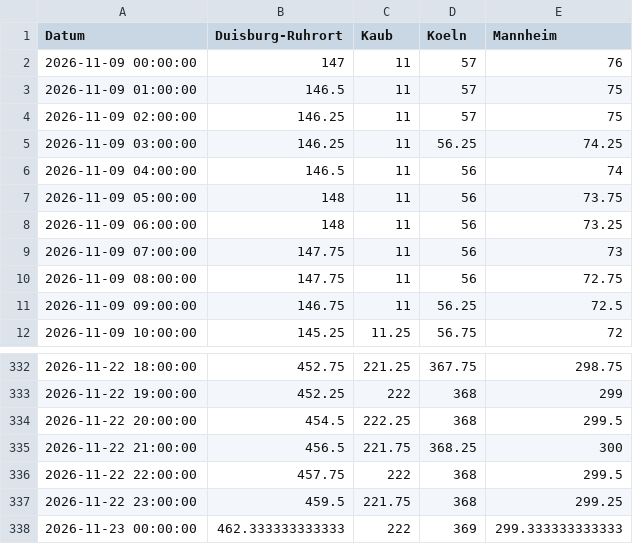
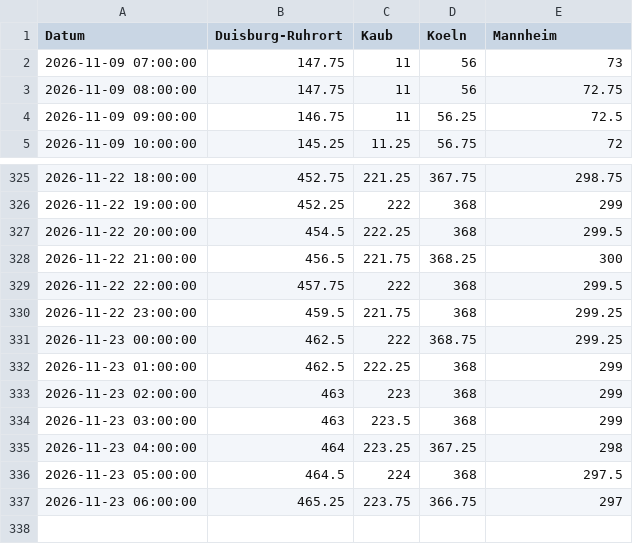
Before and after one commit to robjrentrop/pegelstaende_rhein, a CSV file: pegelstaende_datawrapper.csv, drawn as a sheet; only a part is shown, gaps mark what is left out.

```diff
--- a/pegelstaende_datawrapper.csv
+++ b/pegelstaende_datawrapper.csv
@@ -1,9 +1,2 @@
 "Datum","Duisburg-Ruhrort","Kaub","Koeln","Mannheim"
-"2026-11-09 00:00:00",147,11,57,76
-"2026-11-09 01:00:00",146.5,11,57,75
-"2026-11-09 02:00:00",146.25,11,57,75
-"2026-11-09 03:00:00",146.25,11,56.25,74.25
-"2026-11-09 04:00:00",146.5,11,56,74
-"2026-11-09 05:00:00",148,11,56,73.75
-"2026-11-09 06:00:00",148,11,56,73.25
 "2026-11-09 07:00:00",147.75,11,56,73
@@ -337,2 +330,8 @@
 "2026-11-22 23:00:00",459.5,221.75,368,299.25
-"2026-11-23 00:00:00",462.333333333333,222,369,299.333333333333
+"2026-11-23 00:00:00",462.5,222,368.75,299.25
+"2026-11-23 01:00:00",462.5,222.25,368,299
+"2026-11-23 02:00:00",463,223,368,299
+"2026-11-23 03:00:00",463,223.5,368,299
+"2026-11-23 04:00:00",464,223.25,367.25,298
+"2026-11-23 05:00:00",464.5,224,368,297.5
+"2026-11-23 06:00:00",465.25,223.75,366.75,297
```
